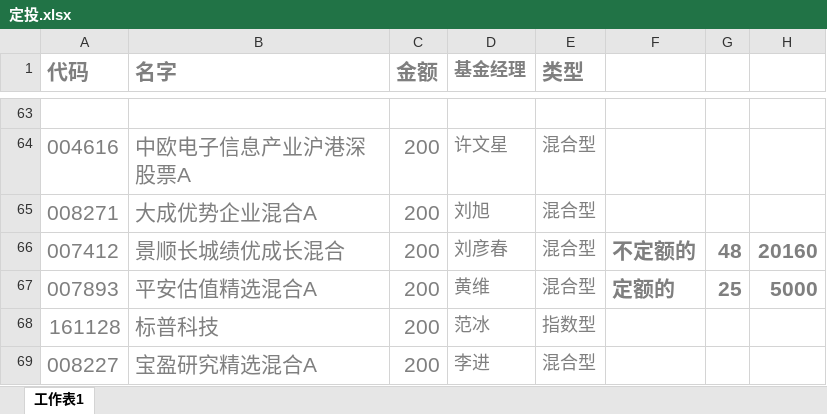
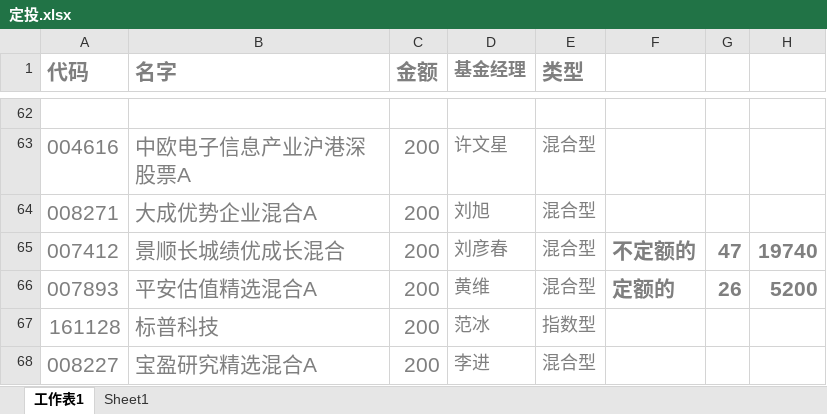
Before and after one commit to lijiadashaoye/jijinfenxi, an Excel workbook: 定投.xlsx, sheet 工作表1, drawn as a sheet; only a part is shown, gaps mark what is left out; values as stored, in another font and other column widths than the file's, no borders; addresses are those after the commit; the diff covers the shown part only; the diff names each change by its address in the sheet, - before the commit and + after, or states it on an @@ line.

```diff
--- a/定投.xlsx (sheet 工作表1)
+++ b/定投.xlsx (sheet 工作表1)
+sheet tab: Sheet1
-G65: 48
+G65: 47
-H65: 20160
+H65: 19740
-G66: 25
+G66: 26
-H66: 5000
+H66: 5200
```
Also changed, not shown: 3 added rows, 3 removed rows and 9 edited cells elsewhere in this sheet, formulas that keep their value, 1 other file.
